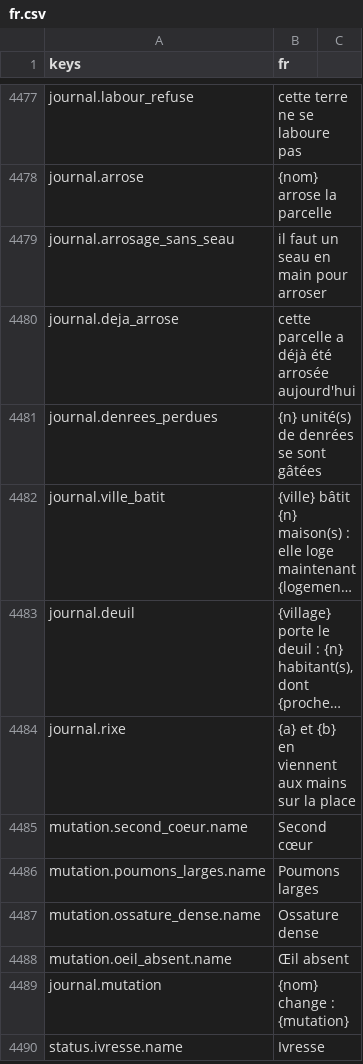
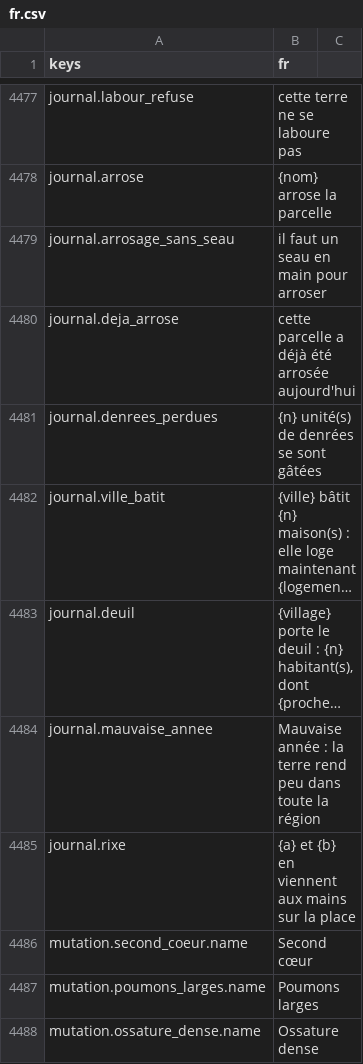
Before and after one commit to devmarcpro/sensen, a CSV file: godot/locale/fr.csv, drawn as a sheet; only a part is shown, gaps mark what is left out; the shorter side is filled out with more unchanged rows; long unchanged cells end in …; the diff names each change by its address in the sheet, - before the commit and + after, or states it on an @@ line.

```diff
--- a/godot/locale/fr.csv
+++ b/godot/locale/fr.csv
+row 4484: journal.mauvaise_annee | Mauvaise année : la terre rend peu dans toute la région
```
Also changed, not shown: godot/locale/en.csv, 7 other files.
